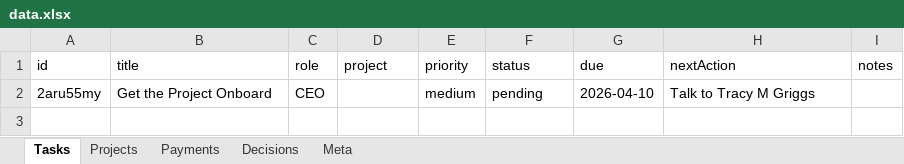
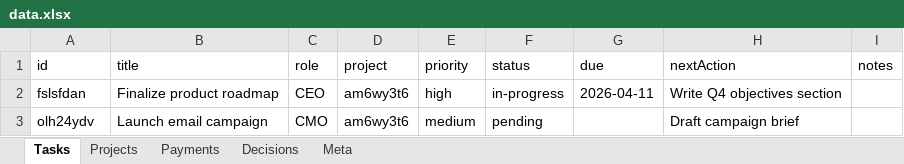
Before and after one commit to kneuralabs/comm, an Excel workbook: data.xlsx, sheet Tasks, drawn as a sheet; values as stored, in another font and other column widths than the file's, no borders; removed rows and columns are numbered as before the commit, all else as after; the diff names each change by its address in the sheet, - before the commit and + after, or states it on an @@ line.

Commit message:
Update data — 2026-04-10T21:33:32.371Z

```diff
--- a/data.xlsx (sheet Tasks)
+++ b/data.xlsx (sheet Tasks)
-row 2: 2aru55my | Get the Project Onboard | CEO |  | medium | pending | 2026-04-10 | Talk to Tracy M Griggs
+row 2: fslsfdan | Finalize product roadmap | CEO | am6wy3t6 | high | in-progress | 2026-04-11 | Write Q4 objectives section
+row 3: olh24ydv | Launch email campaign | CMO | am6wy3t6 | medium | pending |  | Draft campaign brief
```
Also changed, not shown: sheet Projects, sheet Meta.
